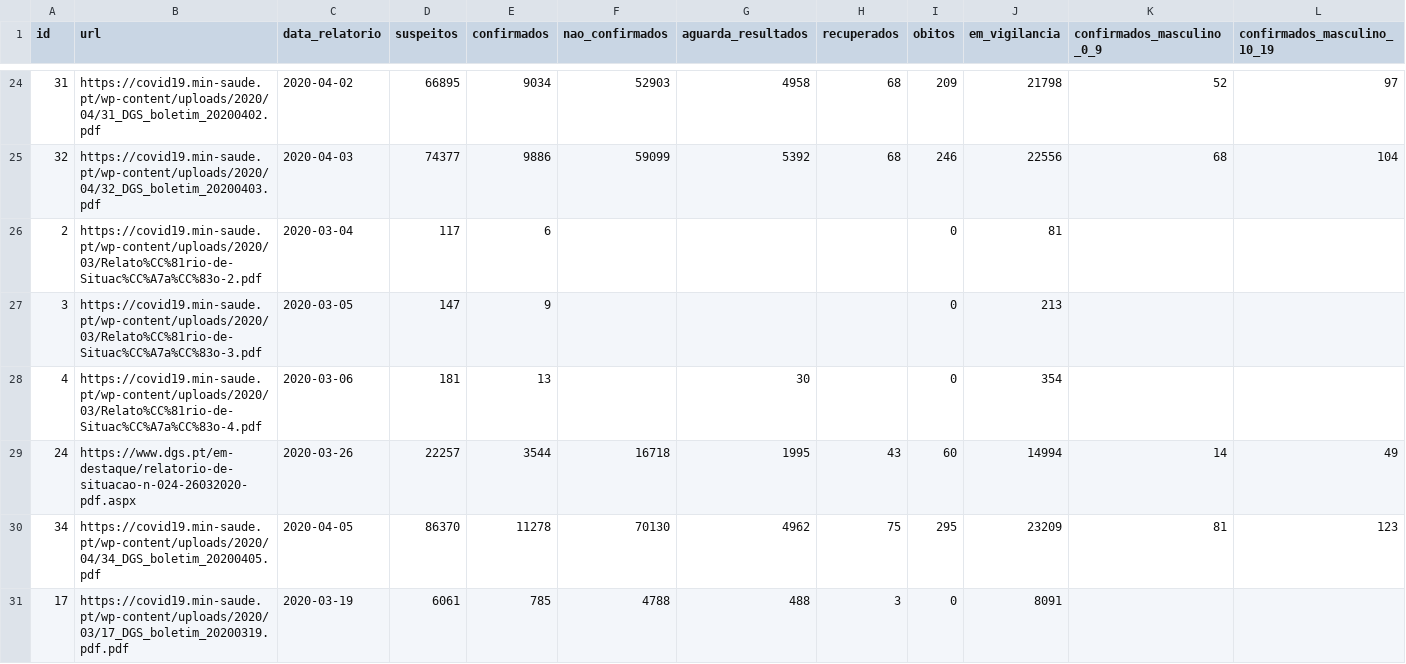
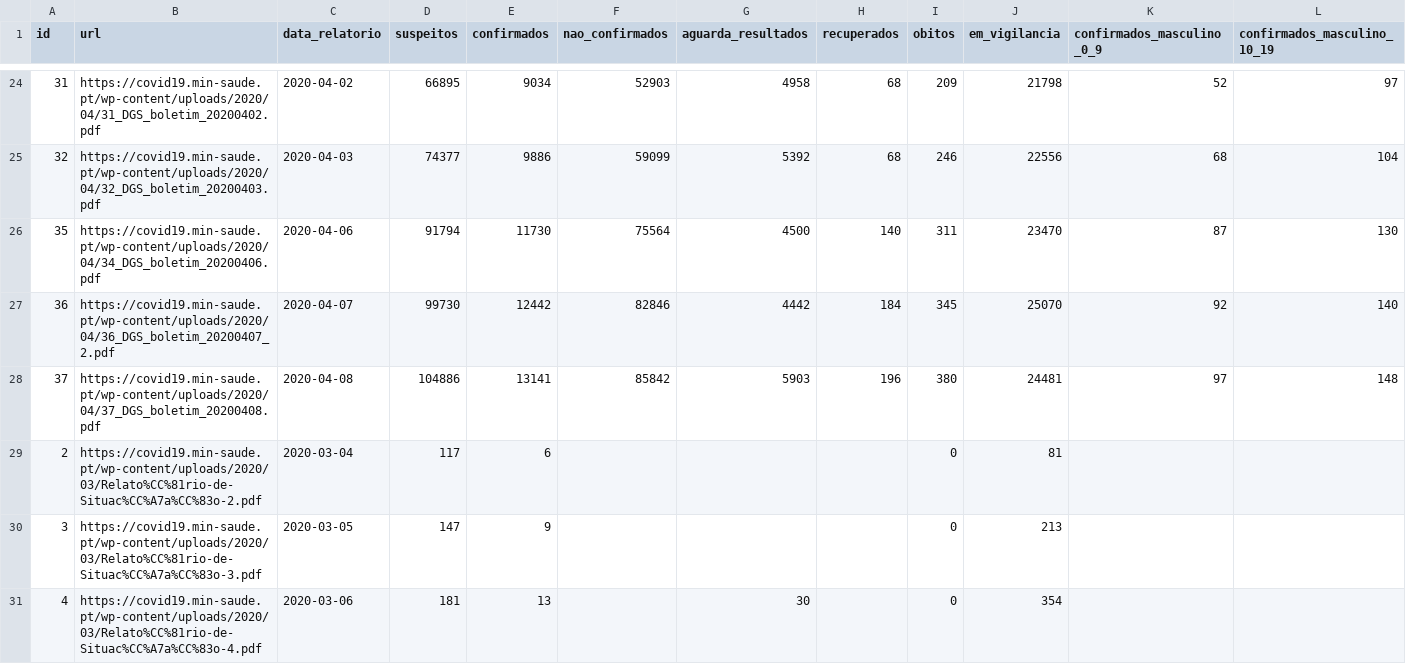
Before and after one commit to jgrocha/covid-pt, a CSV file: situacao_epidemiologica.csv, drawn as a sheet; only a part is shown, gaps mark what is left out; the shorter side is filled out with more unchanged rows; rows hold the shown columns only; the diff names each change by its address in the sheet, - before the commit and + after, or states it on an @@ line.

```diff
--- a/situacao_epidemiologica.csv
+++ b/situacao_epidemiologica.csv
+row 26: 35 | https://covid19.min-saude.pt/wp-content/uploads/2020/04/34_DGS_boletim_20200406.pdf | 2020-04-06 | 91794 | 11730 | 75564 | 4500 | 140 | 311 | 23470 | 87 | 130
+row 27: 36 | https://covid19.min-saude.pt/wp-content/uploads/2020/04/36_DGS_boletim_20200407_2.pdf | 2020-04-07 | 99730 | 12442 | 82846 | 4442 | 184 | 345 | 25070 | 92 | 140
+row 28: 37 | https://covid19.min-saude.pt/wp-content/uploads/2020/04/37_DGS_boletim_20200408.pdf | 2020-04-08 | 104886 | 13141 | 85842 | 5903 | 196 | 380 | 24481 | 97 | 148
```
Also changed, not shown: 4 other files.
